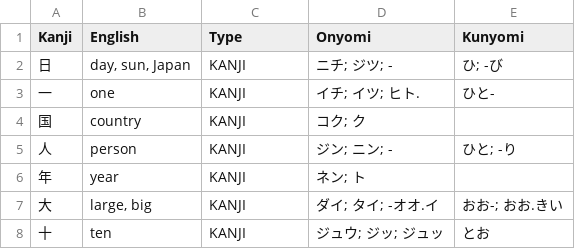
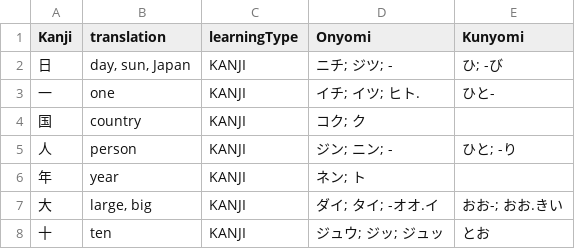
Before and after one commit to receive-and-convert/ankanji-app, a CSV file: app/src/main/res/raw/jlpt_n5.csv, drawn as a sheet; only a part is shown.

```diff
--- a/app/src/main/res/raw/jlpt_n5.csv
+++ b/app/src/main/res/raw/jlpt_n5.csv
@@ -1,2 +1,2 @@
-Kanji;English;Type;Onyomi;Kunyomi
+Kanji;translation;learningType;Onyomi;Kunyomi
 日;"day, sun, Japan";KANJI;"ニチ; ジツ; -";"ひ; -び"
```
Also changed, not shown: 15 other files.
